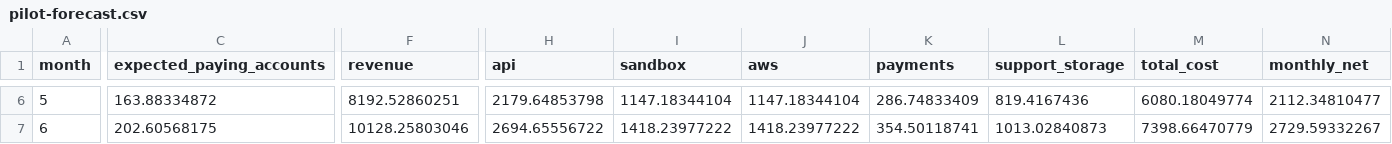
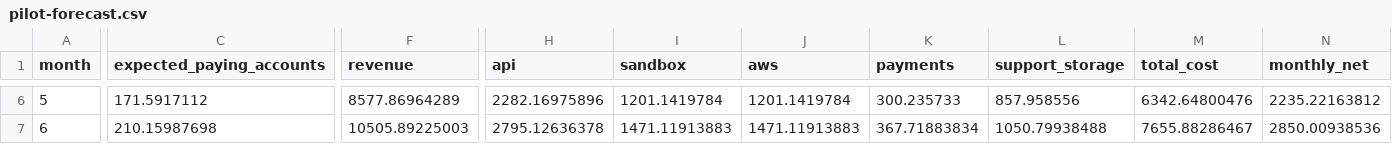
Before and after one commit to SaiC123/ari-ai-presentation, a CSV file: docs/pilot-forecast.csv, drawn as a sheet; only a part is shown, gaps mark what is left out; the diff covers the shown part only; the diff names each change by its address in the sheet, - before the commit and + after, or states it on an @@ line.

```diff
--- a/docs/pilot-forecast.csv
+++ b/docs/pilot-forecast.csv
-C6 (expected_paying_accounts): 163.88334872
+C6 (expected_paying_accounts): 171.5917112
-F6 (revenue): 8192.52860251
+F6 (revenue): 8577.86964289
-H6 (api): 2179.64853798
+H6 (api): 2282.16975896
-I6 (sandbox): 1147.18344104
+I6 (sandbox): 1201.1419784
-J6 (aws): 1147.18344104
+J6 (aws): 1201.1419784
-K6 (payments): 286.74833409
+K6 (payments): 300.235733
-L6 (support_storage): 819.4167436
+L6 (support_storage): 857.958556
-M6 (total_cost): 6080.18049774
+M6 (total_cost): 6342.64800476
-N6 (monthly_net): 2112.34810477
+N6 (monthly_net): 2235.22163812
-C7 (expected_paying_accounts): 202.60568175
+C7 (expected_paying_accounts): 210.15987698
-F7 (revenue): 10128.25803046
+F7 (revenue): 10505.89225003
-H7 (api): 2694.65556722
+H7 (api): 2795.12636378
-I7 (sandbox): 1418.23977222
+I7 (sandbox): 1471.11913883
-J7 (aws): 1418.23977222
+J7 (aws): 1471.11913883
-K7 (payments): 354.50118741
+K7 (payments): 367.71883834
-L7 (support_storage): 1013.02840873
+L7 (support_storage): 1050.79938488
-M7 (total_cost): 7398.66470779
+M7 (total_cost): 7655.88286467
-N7 (monthly_net): 2729.59332267
+N7 (monthly_net): 2850.00938536
```
Also changed, not shown: 124 edited cells elsewhere in this file, 14 other files.
